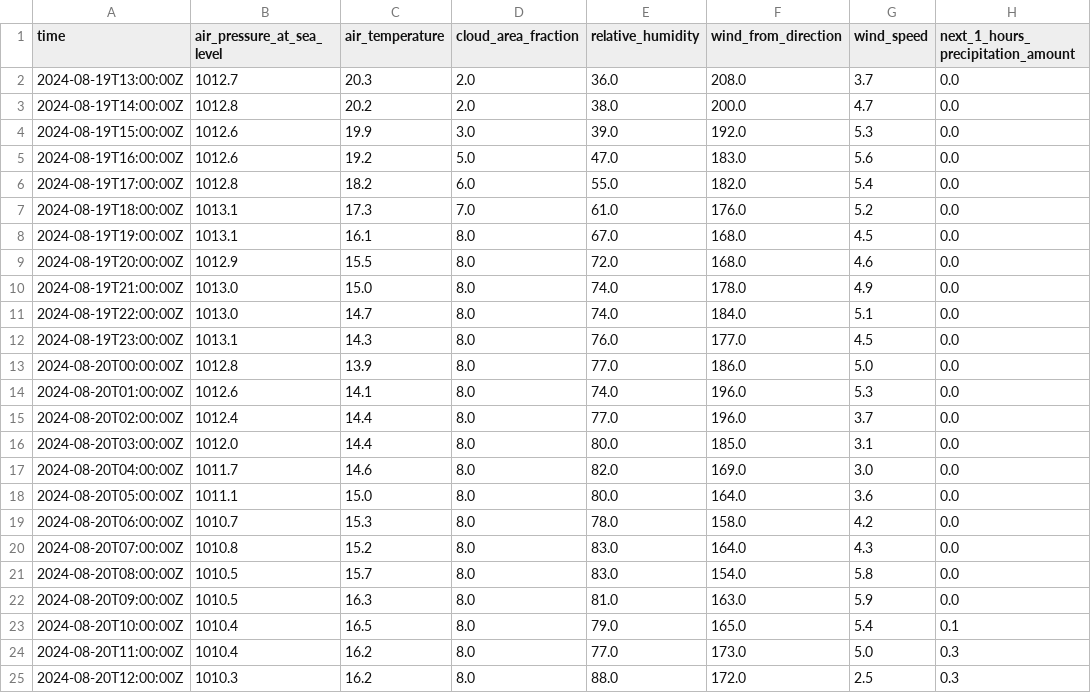
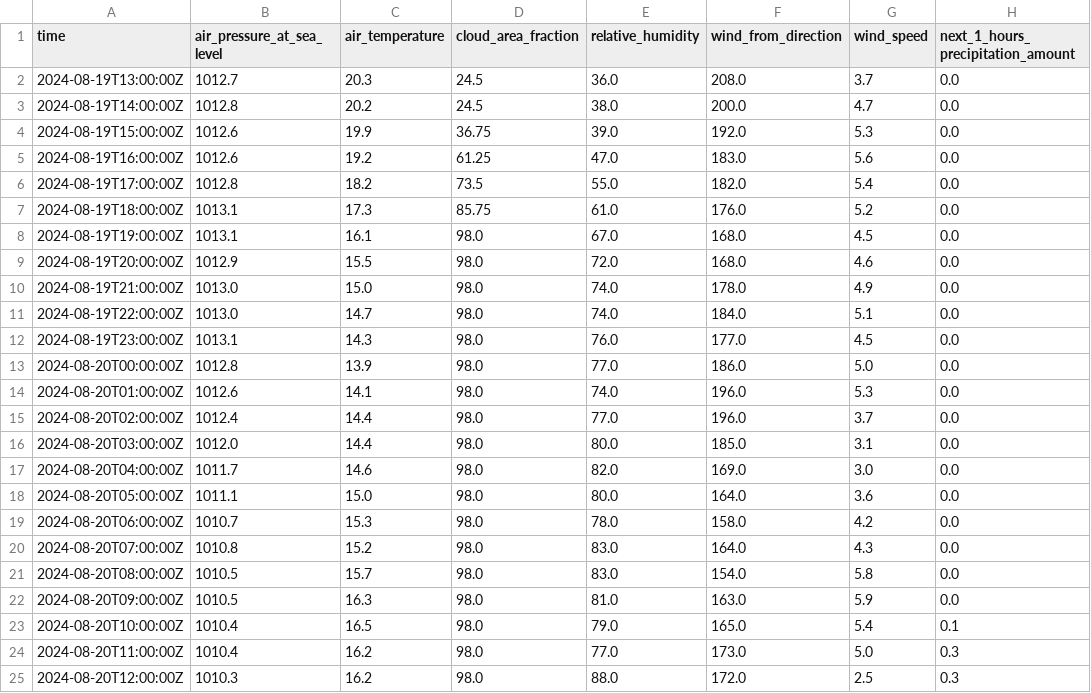
Before and after one commit to Tavyah/Weather-Application, a CSV file: data/oslo_smhi.csv, drawn as a sheet.

Commit message:
placed cleaning in single file, converted cloud fraction units from smhi data

```diff
--- a/data/oslo_smhi.csv
+++ b/data/oslo_smhi.csv
@@ -1,25 +1,25 @@
 time,air_pressure_at_sea_level,air_temperature,cloud_area_fraction,relative_humidity,wind_from_direction,wind_speed,next_1_hours_precipitation_amount
-2024-08-19T13:00:00Z,1012.7,20.3,2.0,36.0,208.0,3.7,0.0
-2024-08-19T14:00:00Z,1012.8,20.2,2.0,38.0,200.0,4.7,0.0
-2024-08-19T15:00:00Z,1012.6,19.9,3.0,39.0,192.0,5.3,0.0
-2024-08-19T16:00:00Z,1012.6,19.2,5.0,47.0,183.0,5.6,0.0
-2024-08-19T17:00:00Z,1012.8,18.2,6.0,55.0,182.0,5.4,0.0
-2024-08-19T18:00:00Z,1013.1,17.3,7.0,61.0,176.0,5.2,0.0
-2024-08-19T19:00:00Z,1013.1,16.1,8.0,67.0,168.0,4.5,0.0
-2024-08-19T20:00:00Z,1012.9,15.5,8.0,72.0,168.0,4.6,0.0
-2024-08-19T21:00:00Z,1013.0,15.0,8.0,74.0,178.0,4.9,0.0
-2024-08-19T22:00:00Z,1013.0,14.7,8.0,74.0,184.0,5.1,0.0
-2024-08-19T23:00:00Z,1013.1,14.3,8.0,76.0,177.0,4.5,0.0
-2024-08-20T00:00:00Z,1012.8,13.9,8.0,77.0,186.0,5.0,0.0
-2024-08-20T01:00:00Z,1012.6,14.1,8.0,74.0,196.0,5.3,0.0
-2024-08-20T02:00:00Z,1012.4,14.4,8.0,77.0,196.0,3.7,0.0
-2024-08-20T03:00:00Z,1012.0,14.4,8.0,80.0,185.0,3.1,0.0
-2024-08-20T04:00:00Z,1011.7,14.6,8.0,82.0,169.0,3.0,0.0
-2024-08-20T05:00:00Z,1011.1,15.0,8.0,80.0,164.0,3.6,0.0
-2024-08-20T06:00:00Z,1010.7,15.3,8.0,78.0,158.0,4.2,0.0
-2024-08-20T07:00:00Z,1010.8,15.2,8.0,83.0,164.0,4.3,0.0
-2024-08-20T08:00:00Z,1010.5,15.7,8.0,83.0,154.0,5.8,0.0
-2024-08-20T09:00:00Z,1010.5,16.3,8.0,81.0,163.0,5.9,0.0
-2024-08-20T10:00:00Z,1010.4,16.5,8.0,79.0,165.0,5.4,0.1
-2024-08-20T11:00:00Z,1010.4,16.2,8.0,77.0,173.0,5.0,0.3
-2024-08-20T12:00:00Z,1010.3,16.2,8.0,88.0,172.0,2.5,0.3
+2024-08-19T13:00:00Z,1012.7,20.3,24.5,36.0,208.0,3.7,0.0
+2024-08-19T14:00:00Z,1012.8,20.2,24.5,38.0,200.0,4.7,0.0
+2024-08-19T15:00:00Z,1012.6,19.9,36.75,39.0,192.0,5.3,0.0
+2024-08-19T16:00:00Z,1012.6,19.2,61.25,47.0,183.0,5.6,0.0
+2024-08-19T17:00:00Z,1012.8,18.2,73.5,55.0,182.0,5.4,0.0
+2024-08-19T18:00:00Z,1013.1,17.3,85.75,61.0,176.0,5.2,0.0
+2024-08-19T19:00:00Z,1013.1,16.1,98.0,67.0,168.0,4.5,0.0
+2024-08-19T20:00:00Z,1012.9,15.5,98.0,72.0,168.0,4.6,0.0
+2024-08-19T21:00:00Z,1013.0,15.0,98.0,74.0,178.0,4.9,0.0
+2024-08-19T22:00:00Z,1013.0,14.7,98.0,74.0,184.0,5.1,0.0
+2024-08-19T23:00:00Z,1013.1,14.3,98.0,76.0,177.0,4.5,0.0
+2024-08-20T00:00:00Z,1012.8,13.9,98.0,77.0,186.0,5.0,0.0
+2024-08-20T01:00:00Z,1012.6,14.1,98.0,74.0,196.0,5.3,0.0
+2024-08-20T02:00:00Z,1012.4,14.4,98.0,77.0,196.0,3.7,0.0
+2024-08-20T03:00:00Z,1012.0,14.4,98.0,80.0,185.0,3.1,0.0
+2024-08-20T04:00:00Z,1011.7,14.6,98.0,82.0,169.0,3.0,0.0
+2024-08-20T05:00:00Z,1011.1,15.0,98.0,80.0,164.0,3.6,0.0
+2024-08-20T06:00:00Z,1010.7,15.3,98.0,78.0,158.0,4.2,0.0
+2024-08-20T07:00:00Z,1010.8,15.2,98.0,83.0,164.0,4.3,0.0
+2024-08-20T08:00:00Z,1010.5,15.7,98.0,83.0,154.0,5.8,0.0
+2024-08-20T09:00:00Z,1010.5,16.3,98.0,81.0,163.0,5.9,0.0
+2024-08-20T10:00:00Z,1010.4,16.5,98.0,79.0,165.0,5.4,0.1
+2024-08-20T11:00:00Z,1010.4,16.2,98.0,77.0,173.0,5.0,0.3
+2024-08-20T12:00:00Z,1010.3,16.2,98.0,88.0,172.0,2.5,0.3
```
Also changed, not shown: data/stockholm_smhi.csv, 1 other file.
